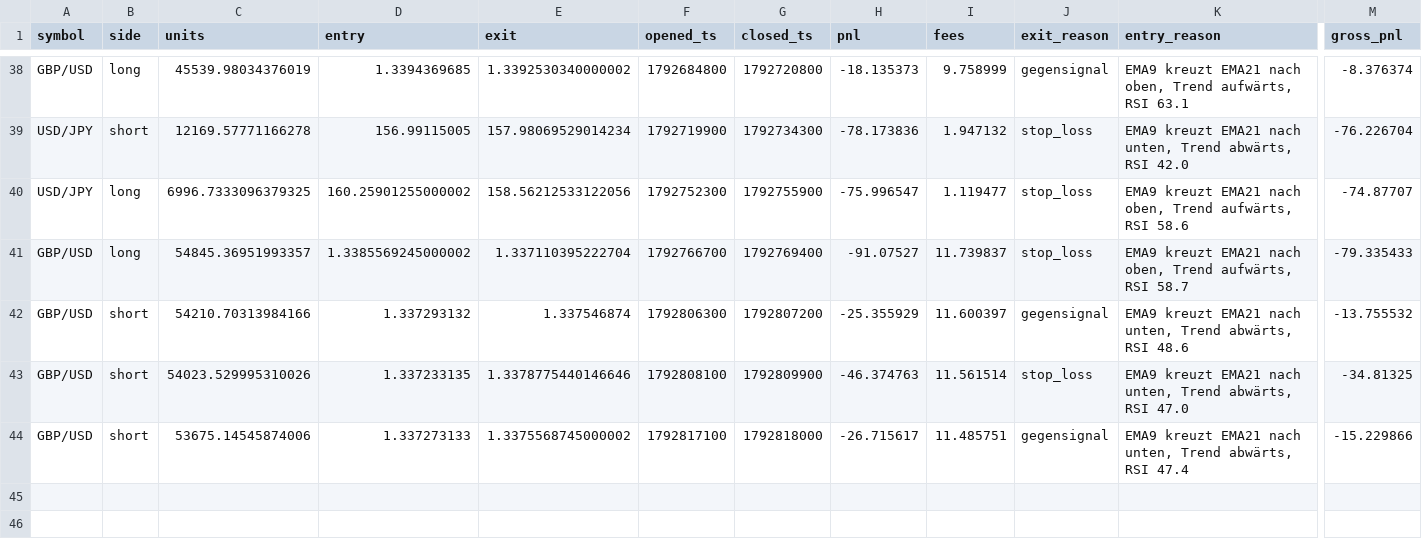
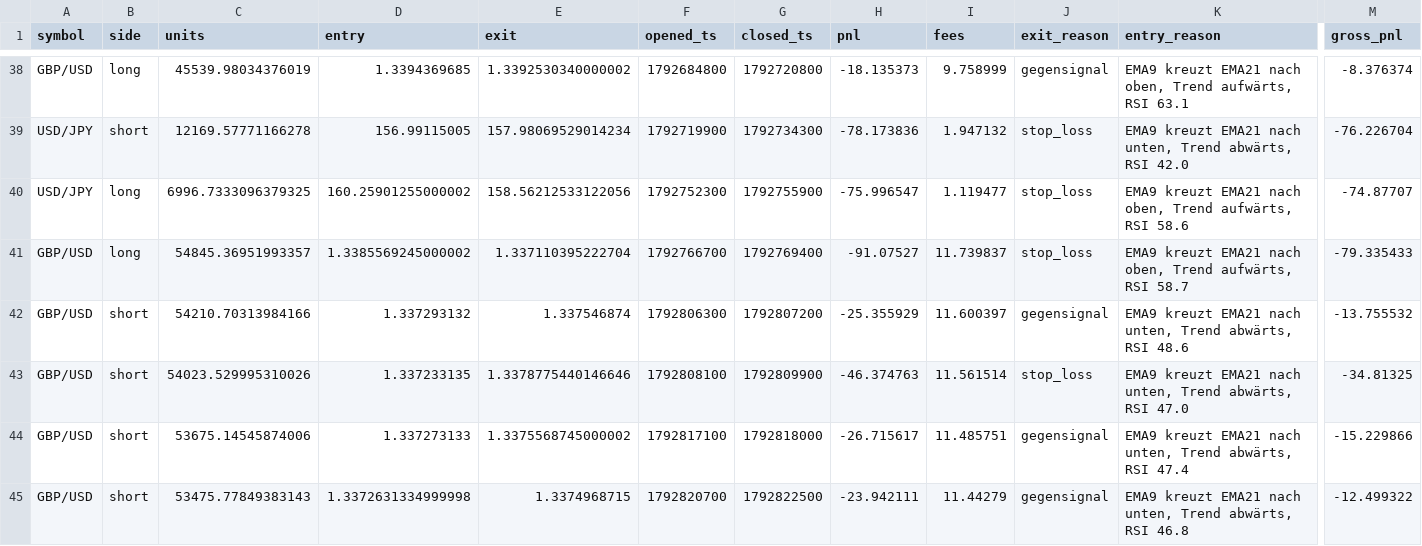
Before and after one commit to eboigbek/trading-cockpit, a CSV file: trading-cockpit/data/trades.csv, drawn as a sheet; only a part is shown, gaps mark what is left out; rows hold the shown columns only; the diff names each change by its address in the sheet, - before the commit and + after, or states it on an @@ line.

```diff
--- a/trading-cockpit/data/trades.csv
+++ b/trading-cockpit/data/trades.csv
+row 45: GBP/USD | short | 53475.77849383143 | 1.3372631334999998 | 1.3374968715 | 1792820700 | 1792822500 | -23.942111 | 11.44279 | gegensignal | EMA9 kreuzt EMA21 nach unten, Trend abwärts, RSI 46.8 | -12.499322
```
Also changed, not shown: 2 other files.
